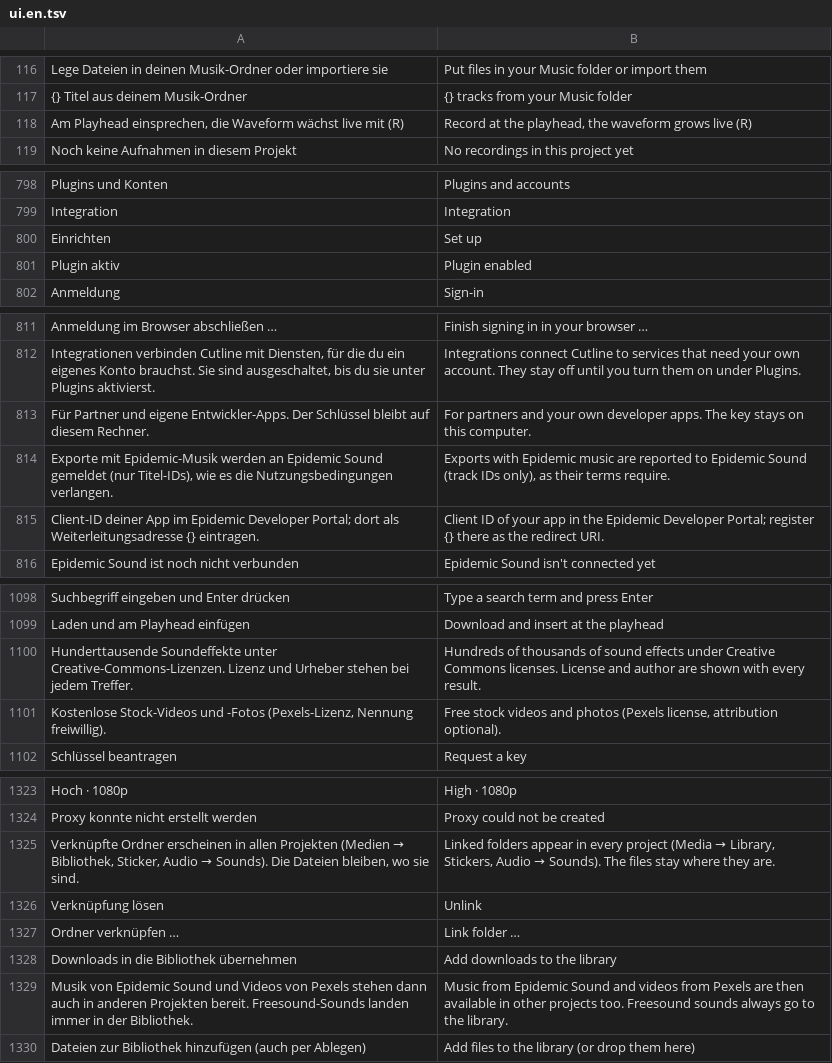
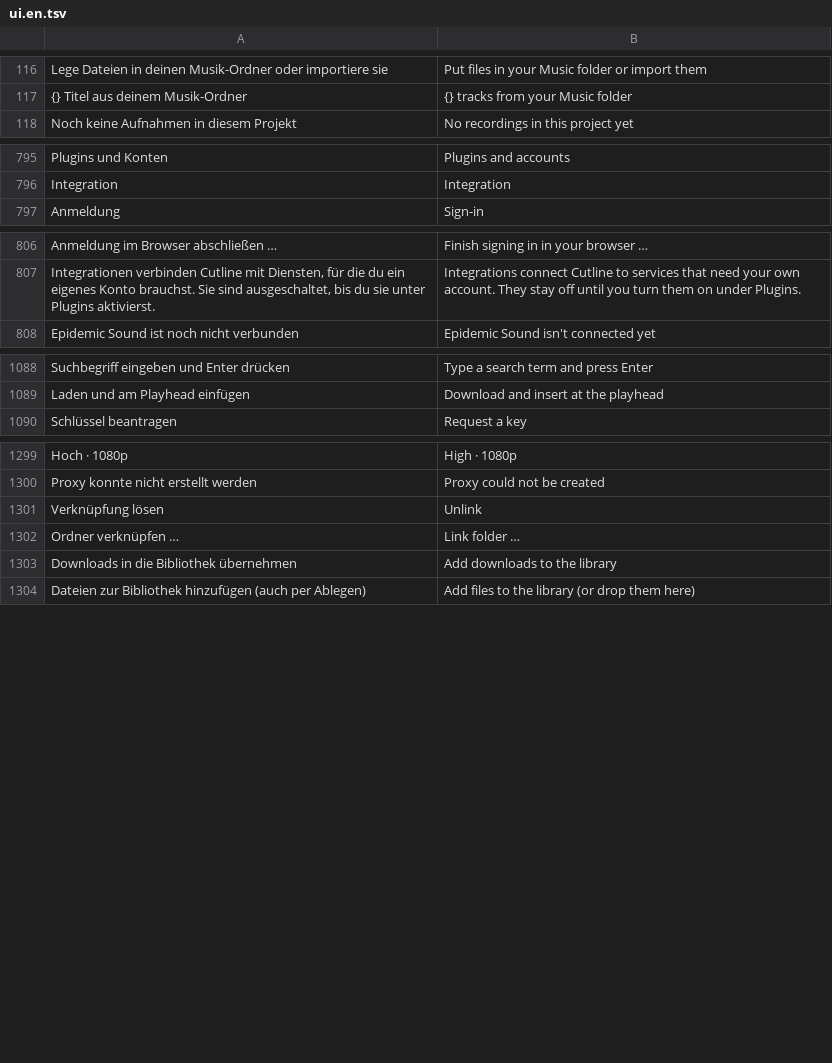
Before and after one commit to zqqqqx/cutline, a TSV file: crates/cl-i18n/locales/ui.en.tsv, drawn as a sheet; only a part is shown, gaps mark what is left out; the diff covers the shown part only.

Commit message:
Einstellungen: Zurücksetzen je Bereich, Plugins in die Einstellungen, Ordner-Leiste mit Blätter-Pfeilen, Erklärtexte entfernt

```diff
--- a/crates/cl-i18n/locales/ui.en.tsv
+++ b/crates/cl-i18n/locales/ui.en.tsv
@@ -117,3 +117,2 @@ Lege Dateien in deinen Musik-Ordner oder importiere sie	Put files in your Music
 {} Titel aus deinem Musik-Ordner	{} tracks from your Music folder
-Am Playhead einsprechen, die Waveform wächst live mit (R)	Record at the playhead, the waveform grows live (R)
 Noch keine Aufnahmen in diesem Projekt	No recordings in this project yet
@@ -799,4 +796,2 @@ Plugins und Konten	Plugins and accounts
 Integration	Integration
-Einrichten	Set up
-Plugin aktiv	Plugin enabled
 Anmeldung	Sign-in
@@ -812,5 +807,2 @@ Anmeldung im Browser abschließen …	Finish signing in in your browser …
 Integrationen verbinden Cutline mit Diensten, für die du ein eigenes Konto brauchst. Sie sind ausgeschaltet, bis du sie unter Plugins aktivierst.	Integrations connect Cutline to services that need your own account. They stay off until you turn them on under Plugins.
-Für Partner und eigene Entwickler-Apps. Der Schlüssel bleibt auf diesem Rechner.	For partners and your own developer apps. The key stays on this computer.
-Exporte mit Epidemic-Musik werden an Epidemic Sound gemeldet (nur Titel-IDs), wie es die Nutzungsbedingungen verlangen.	Exports with Epidemic music are reported to Epidemic Sound (track IDs only), as their terms require.
-Client-ID deiner App im Epidemic Developer Portal; dort als Weiterleitungsadresse {} eintragen.	Client ID of your app in the Epidemic Developer Portal; register {} there as the redirect URI.
 Epidemic Sound ist noch nicht verbunden	Epidemic Sound isn't connected yet
@@ -1099,4 +1089,2 @@ Suchbegriff eingeben und Enter drücken	Type a search term and press Enter
 Laden und am Playhead einfügen	Download and insert at the playhead
-Hunderttausende Soundeffekte unter Creative-Commons-Lizenzen. Lizenz und Urheber stehen bei jedem Treffer.	Hundreds of thousands of sound effects under Creative Commons licenses. License and author are shown with every result.
-Kostenlose Stock-Videos und -Fotos (Pexels-Lizenz, Nennung freiwillig).	Free stock videos and photos (Pexels license, attribution optional).
 Schlüssel beantragen	Request a key
@@ -1324,3 +1300,2 @@ Hoch · 1080p	High · 1080p
 Proxy konnte nicht erstellt werden	Proxy could not be created
-Verknüpfte Ordner erscheinen in allen Projekten (Medien → Bibliothek, Sticker, Audio → Sounds). Die Dateien bleiben, wo sie sind.	Linked folders appear in every project (Media → Library, Stickers, Audio → Sounds). The files stay where they are.
 Verknüpfung lösen	Unlink
@@ -1328,3 +1303,2 @@ Ordner verknüpfen …	Link folder …
 Downloads in die Bibliothek übernehmen	Add downloads to the library
-Musik von Epidemic Sound und Videos von Pexels stehen dann auch in anderen Projekten bereit. Freesound-Sounds landen immer in der Bibliothek.	Music from Epidemic Sound and videos from Pexels are then available in other projects too. Freesound sounds always go to the library.
 Dateien zur Bibliothek hinzufügen (auch per Ablegen)	Add files to the library (or drop them here)
```
Also changed, not shown: 13 added rows and 27 removed rows elsewhere in this file, 21 other files.
